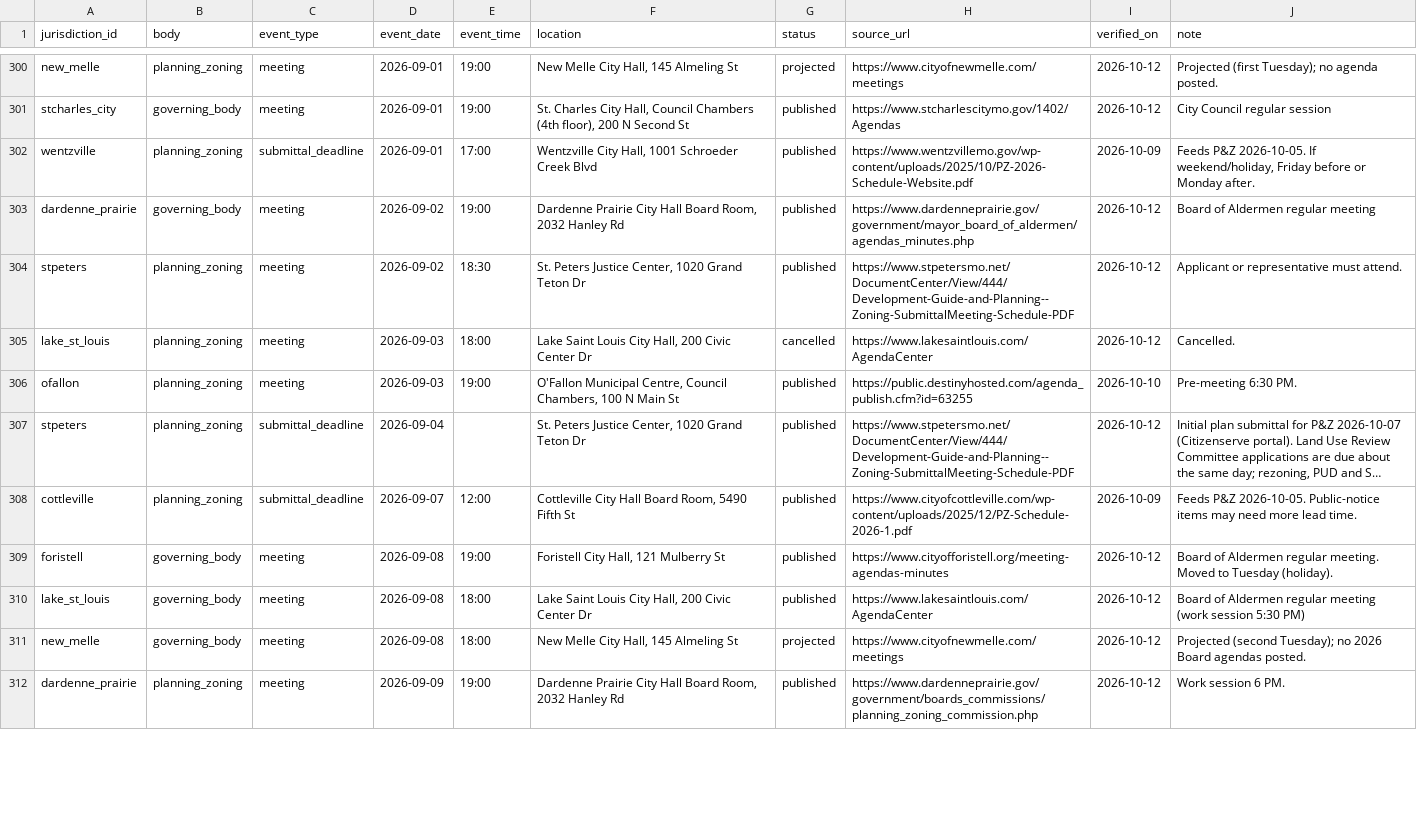
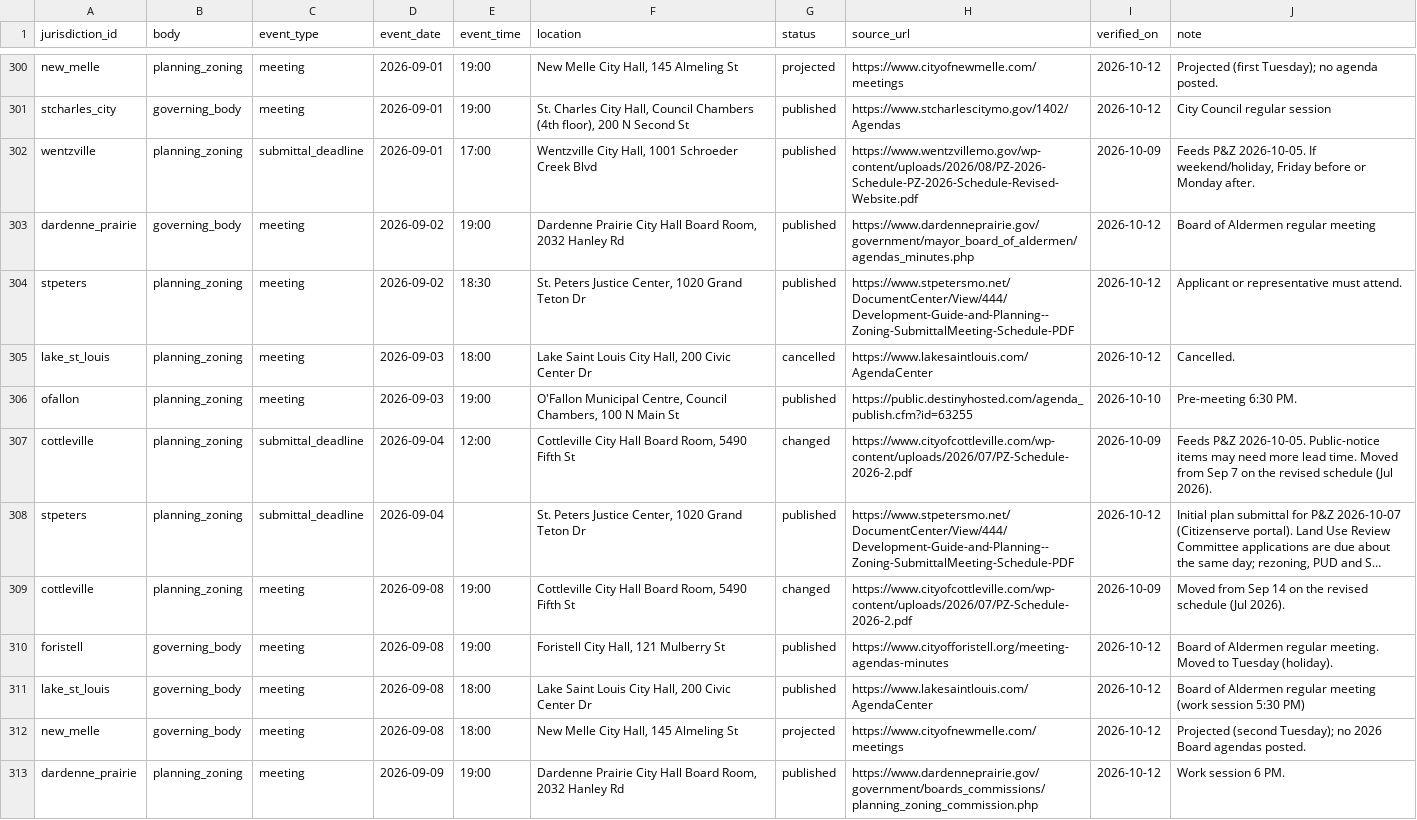
Before and after one commit to tbw0391/stl-zoning, a CSV file: data/meetings.csv, drawn as a sheet; only a part is shown, gaps mark what is left out; long unchanged cells end in …; addresses are those after the commit; the diff covers the shown part only; the diff names each change by its address in the sheet, - before the commit and + after, or states it on an @@ line.

```diff
--- a/data/meetings.csv
+++ b/data/meetings.csv
-H302 (source_url): https://www.wentzvillemo.gov/wp-content/uploads/2025/10/PZ-2026-Schedule-Website.pdf
+H302 (source_url): https://www.wentzvillemo.gov/wp-content/uploads/2026/08/PZ-2026-Schedule-PZ-2026-Schedule-Revised-Website.pdf
+row 307: cottleville | planning_zoning | submittal_deadline | 2026-09-04 | 12:00 | Cottleville City Hall Board Room, 5490 Fifth St | changed | https://www.cityofcottleville.com/wp-content/uploads/2026/07/PZ-Schedule-2026-2.pdf | 2026-10-09 | Feeds P&Z 2026-10-05. Public-notice items may need more lead time. Moved from Sep 7 on the revised schedule (Jul 2026).
-C309 (event_type): submittal_deadline
+C309 (event_type): meeting
-D309 (event_date): 2026-09-07
+D309 (event_date): 2026-09-08
-E309 (event_time): 12:00
+E309 (event_time): 19:00
-G309 (status): published
+G309 (status): changed
-H309 (source_url): https://www.cityofcottleville.com/wp-content/uploads/2025/12/PZ-Schedule-2026-1.pdf
+H309 (source_url): https://www.cityofcottleville.com/wp-content/uploads/2026/07/PZ-Schedule-2026-2.pdf
-J309 (note): Feeds P&Z 2026-10-05. Public-notice items may need more lead time.
+J309 (note): Moved from Sep 14 on the revised schedule (Jul 2026).
```
Also changed, not shown: 5 added rows, 6 removed rows and 69 edited cells elsewhere in this file, 10 other files.
